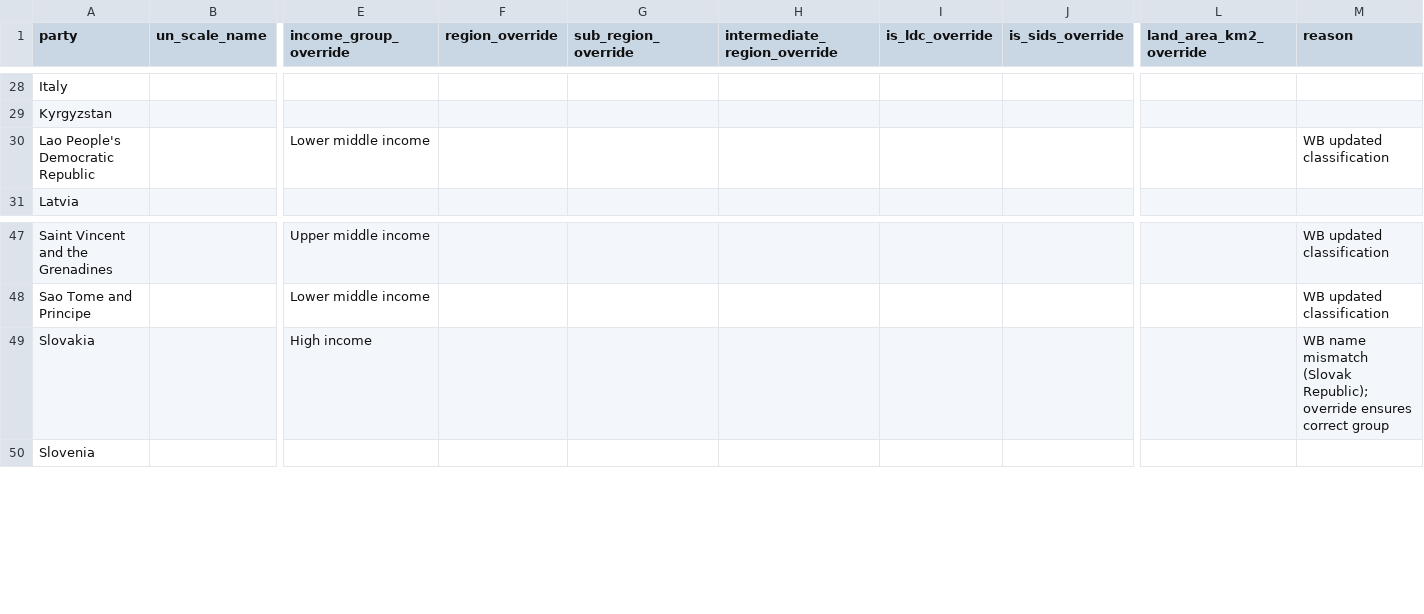
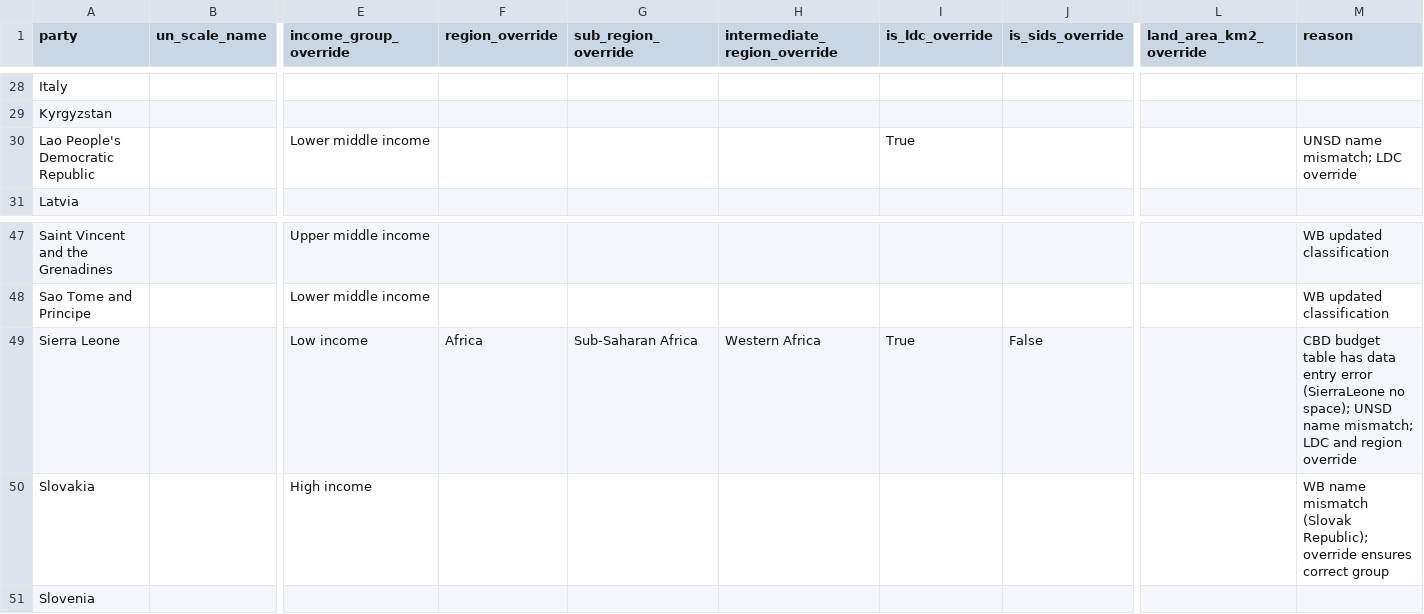
Before and after one commit to tierravivaai/cali-allocation-model-v3, a CSV file: config/party_master.csv, drawn as a sheet; only a part is shown, gaps mark what is left out; rows hold the shown columns only; the diff names each change by its address in the sheet, - before the commit and + after, or states it on an @@ line.

Commit message:
fix: correct LDC/SIDS table data and party_master overrides
- Add Sierra Leone to party_master with is_ldc_override=True,
  is_sids_override=False, and region/income overrides to fix
  name mismatch (CBD 'SierraLeone' vs UNSD 'Sierra Leone')
- Add is_ldc_override=True to Lao PDR in party_master to fix
  UNSD name join failure
- Fix data_loader.py: convert pandas StringDtype to object dtype
  so DuckDB correctly processes party_master overrides
- Regenerate LDC panel CSV/docx: 44 LDC, 142 total (was
  incorrectly 44 LDC / 196 total with wrong exclude_hi setting)
- Regenerate SIDS panel CSV/docx: 39 SIDS, 103 Other, 142 total
  (was 39 SIDS / 157 Other / 196 total)
- Add validation report docs/table-validation-2026-05-04.md

Co-authored-by: factory-droid[bot] <138933559+factory-droid[bot]@users.noreply.github.com>

```diff
--- a/config/party_master.csv
+++ b/config/party_master.csv
-I30 (is_ldc_override): (empty)
+I30 (is_ldc_override): True
-M30 (reason): WB updated classification
+M30 (reason): UNSD name mismatch; LDC override
+row 49: Sierra Leone |  | Low income | Africa | Sub-Saharan Africa | Western Africa | True | False |  | CBD budget table has data entry error (SierraLeone no space); UNSD name mismatch; LDC and region override
```
Also changed, not shown: model-tables/iusaf-sids-panel-16042026.csv, 5 other files.
